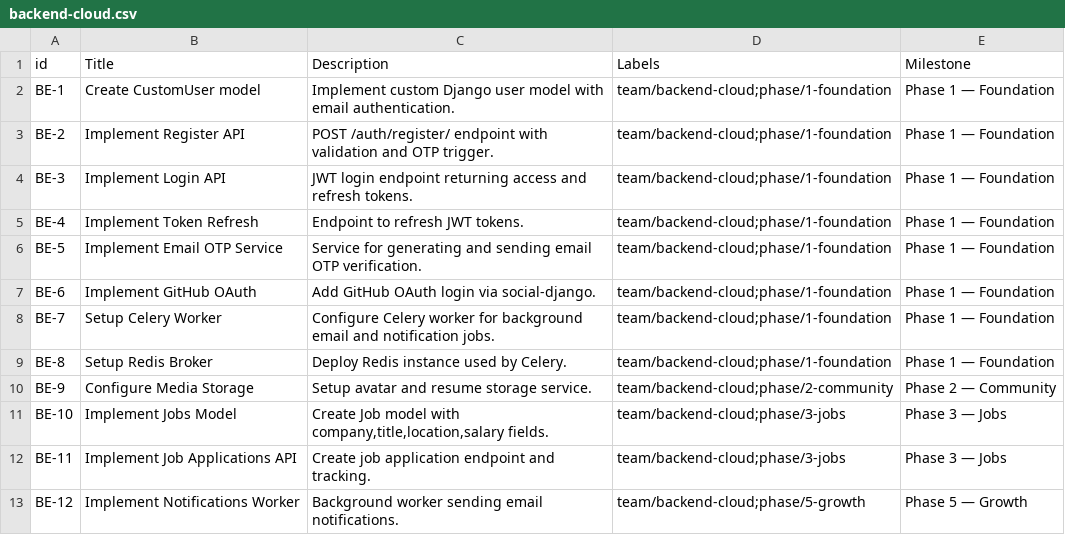
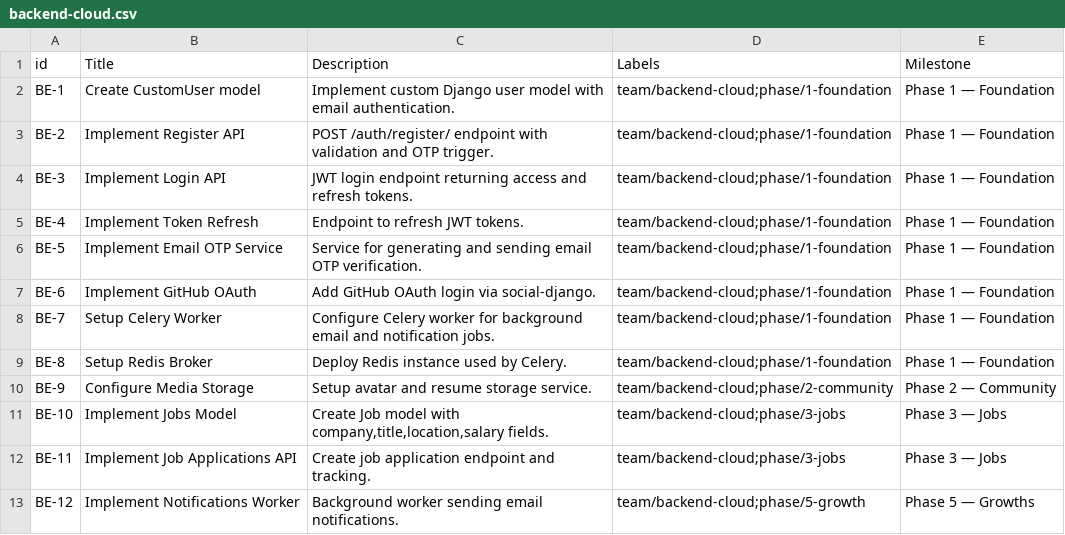
Before and after one commit to Python-Nigeria/pynigeria-backend, a CSV file: .github/data/backend-cloud.csv, drawn as a sheet.

Commit message:
Workflow: Labels Iteration Fixed (4)

```diff
--- a/.github/data/backend-cloud.csv
+++ b/.github/data/backend-cloud.csv
@@ -12,2 +12,2 @@ BE-10,Implement Jobs Model,"Create Job model with company,title,location,salary
 BE-11,Implement Job Applications API,Create job application endpoint and tracking.,team/backend-cloud;phase/3-jobs,Phase 3 — Jobs
-BE-12,Implement Notifications Worker,Background worker sending email notifications.,team/backend-cloud;phase/5-growth,Phase 5 — Growth
+BE-12,Implement Notifications Worker,Background worker sending email notifications.,team/backend-cloud;phase/5-growth,Phase 5 — Growths
```
